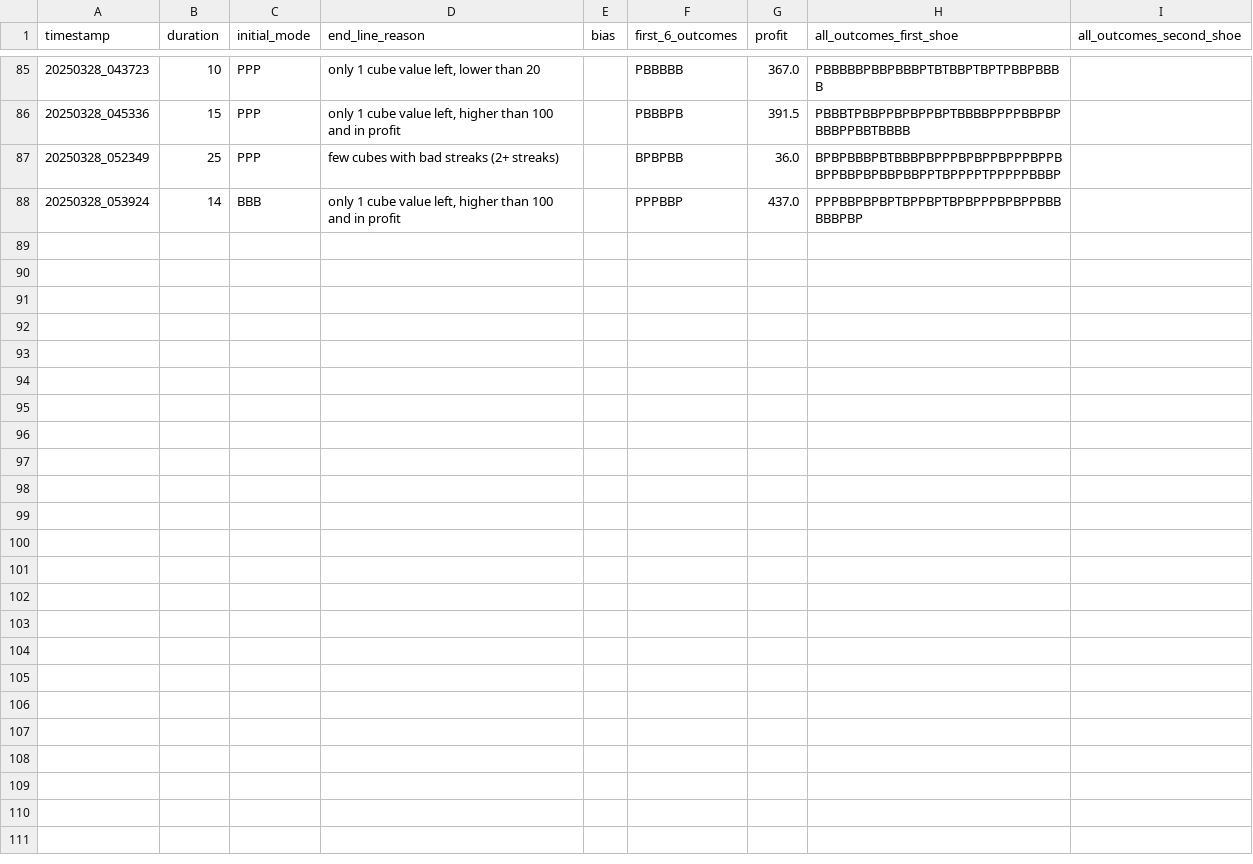
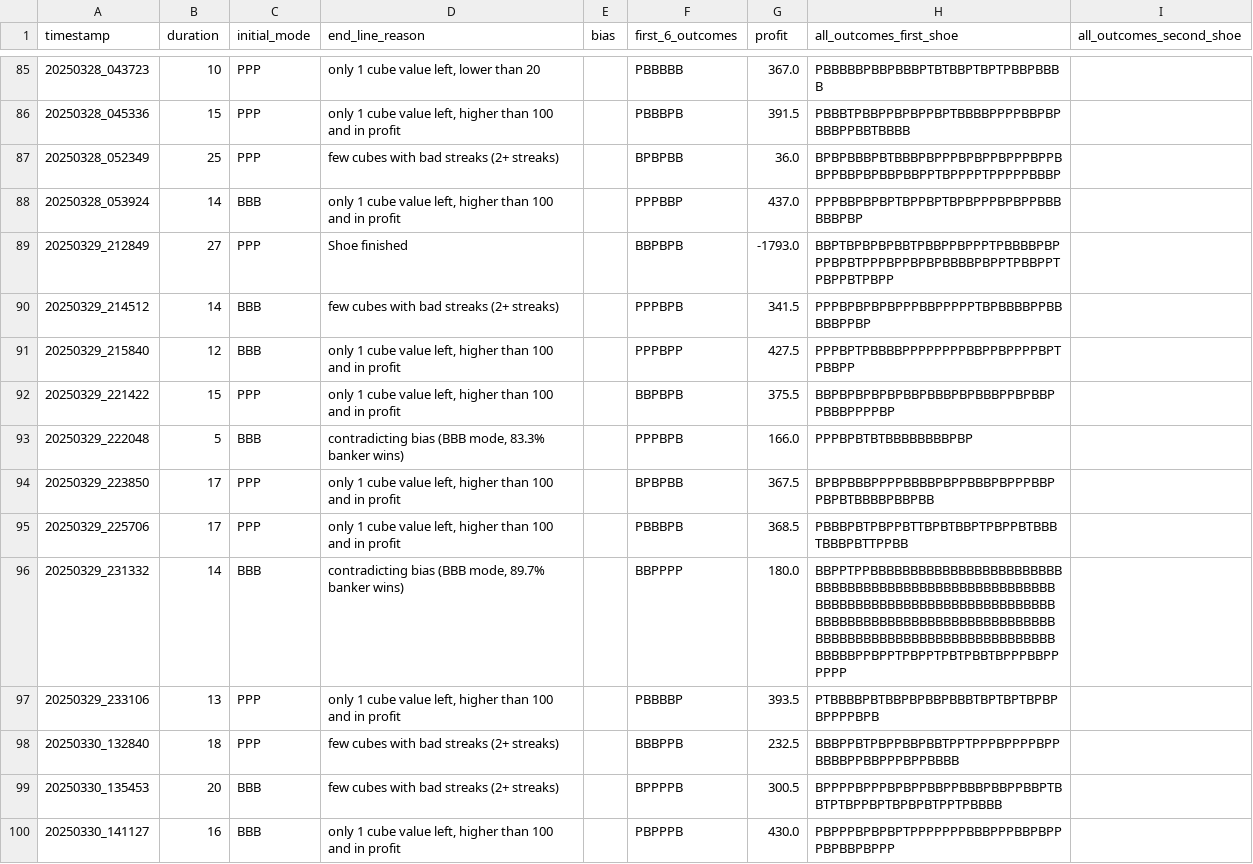
Before and after one commit to AlTheAlligator/BaccBot, a CSV file: Evolution/results/finished_lines.csv, drawn as a sheet; only a part is shown, gaps mark what is left out.

```diff
--- a/Evolution/results/finished_lines.csv
+++ b/Evolution/results/finished_lines.csv
@@ -88 +88,13 @@ timestamp,duration,initial_mode,end_line_reason,bias,first_6_outcomes,profit,all
 20250328_053924,14,BBB,"only 1 cube value left, higher than 100 and in profit",,PPPBBP,437.0,PPPBBPBPBPTBPPBPTBPBPPPBPBPPBBBBBBPBP,
+20250329_212849,27,PPP,Shoe finished,,BBPBPB,-1793.0,BBPTBPBPBPBBTPBBPPBPPPTPBBBBPBPPPBPBTPPPBPPBPBPBBBBPBPPTPBBPPTPBPPBTPBPP,
+20250329_214512,14,BBB,few cubes with bad streaks (2+ streaks),,PPPBPB,341.5,PPPBPBPBPBPPPBBPPPPPTBPBBBBPPBBBBBPPBP,
+20250329_215840,12,BBB,"only 1 cube value left, higher than 100 and in profit",,PPPBPP,427.5,PPPBPTPBBBBPPPPPPPPBBPPBPPPPBPTPBBPP,
+20250329_221422,15,PPP,"only 1 cube value left, higher than 100 and in profit",,BBPBPB,375.5,BBPBPBPBPBPBBPBBBPBPBBBPPBPBBPPBBBPPPPBP,
+20250329_222048,5,BBB,"contradicting bias (BBB mode, 83.3% banker wins)",,PPPBPB,166.0,PPPBPBTBTBBBBBBBBPBP,
+20250329_223850,17,PPP,"only 1 cube value left, higher than 100 and in profit",,BPBPBB,367.5,BPBPBBBPPPPBBBBPBPPBBBPBPPPBBPPBPBTBBBBPBBPBB,
+20250329_225706,17,PPP,"only 1 cube value left, higher than 100 and in profit",,PBBBPB,368.5,PBBBPBTPBPPBTTBPBTBBPTPBPPBTBBBTBBBPBTTPPBB,
+20250329_231332,14,BBB,"contradicting bias (BBB mode, 89.7% banker wins)",,BBPPPP,180.0,BBPPTPPBBBBBBBBBBBBBBBBBBBBBBBBBBBBBBBBBBBBBBBBBBBBBBBBBBBBBBBBBBBBBBBBBBBBBBBBBBBBBBBBBBBBBBBBBBBBBBBBBBBBBBBBBBBBBBBBBBBBBBBBBBBBBBBBBBBBBBBBBBBBBBBBBBBBBPPBPPTPBPPTPBTPBBTBPPPBBPPPPPP,
+20250329_233106,13,PPP,"only 1 cube value left, higher than 100 and in profit",,PBBBBP,393.5,PTBBBBPBTBBPBPBBPBBBTBPTBPTBPBPBPPPPBPB,
+20250330_132840,18,PPP,few cubes with bad streaks (2+ streaks),,BBBPPB,232.5,BBBPPBTPBPPBBPBBTPPTPPPBPPPPBPPBBBBPPBBPPPBPPBBBB,
+20250330_135453,20,BBB,few cubes with bad streaks (2+ streaks),,BPPPPB,300.5,BPPPPBPPPBPBPPBBPPBBBPBBPPBBPTBBTPTBPPBPTBPBPBTPPTPBBBB,
+20250330_141127,16,BBB,"only 1 cube value left, higher than 100 and in profit",,PBPPPB,430.0,PBPPPBPBPBPTPPPPPPPBBBPPPBBPBPPPBPBBPBPPP,
```
Also changed, not shown: 1 other file.
